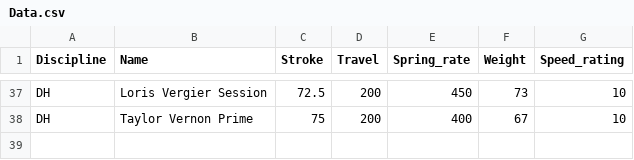
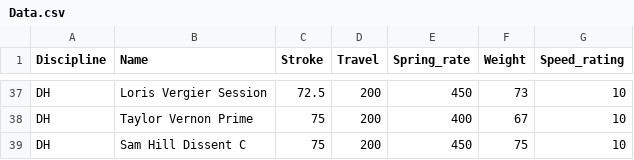
Before and after one commit to wgm20/MTBCoilSpringRateAnalyzer, a CSV file: Data.csv, drawn as a sheet; only a part is shown, gaps mark what is left out.

Commit message:
Update Data.csv

```diff
--- a/Data.csv
+++ b/Data.csv
@@ -38 +38,2 @@ DH,Loris Vergier Session,72.5,200,450,73,10
 DH,Taylor Vernon Prime,75,200,400,67,10
+DH,Sam Hill Dissent C,75,200,450,75,10
```
